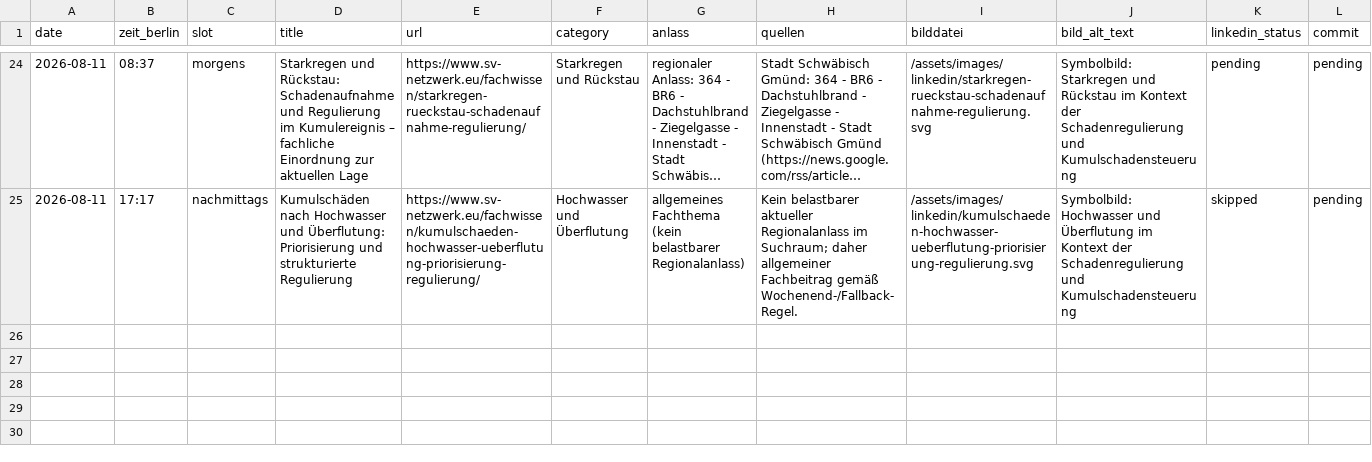
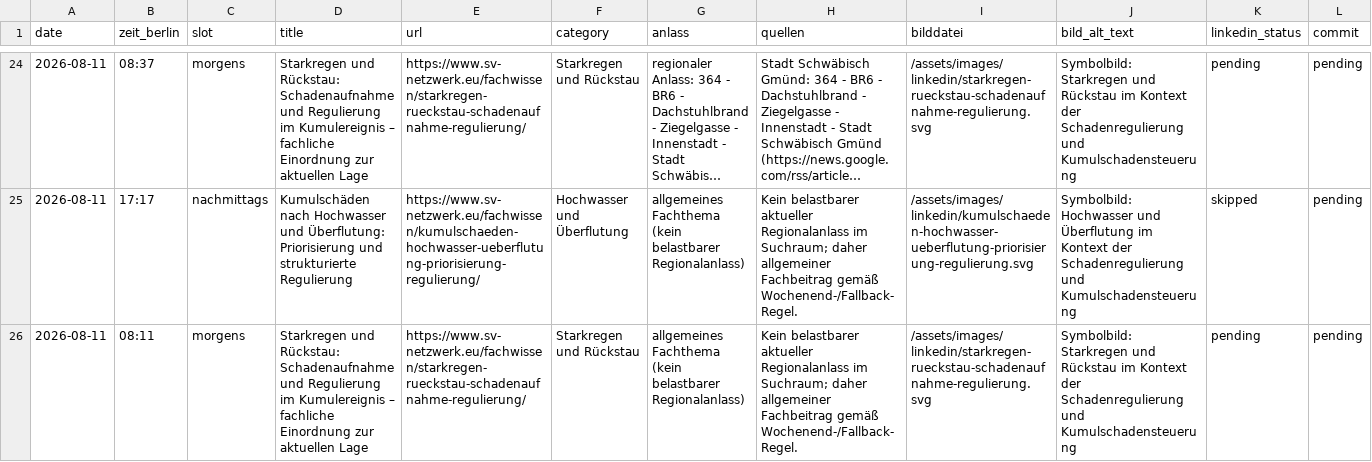
Before and after one commit to Chris-GD13/sv-netzwerk, a CSV file: sv-netzwerk/docs/fachbeitrag-veroeffentlichungsprotokoll.csv, drawn as a sheet; only a part is shown, gaps mark what is left out; long unchanged cells end in …; rows hold the shown columns only; the diff names each change by its address in the sheet, - before the commit and + after, or states it on an @@ line.

```diff
--- a/sv-netzwerk/docs/fachbeitrag-veroeffentlichungsprotokoll.csv
+++ b/sv-netzwerk/docs/fachbeitrag-veroeffentlichungsprotokoll.csv
+row 26: 2026-08-11 | 08:11 | morgens | Starkregen und Rückstau: Schadenaufnahme und Regulierung im Kumulereignis – fachliche Einordnung zur aktuellen Lage | https://www.sv-netzwerk.eu/fachwissen/starkregen-rueckstau-schadenaufnahme-regulierung/ | Starkregen und Rückstau | allgemeines Fachthema (kein belastbarer Regionalanlass) | Kein belastbarer aktueller Regionalanlass im Suchraum; daher allgemeiner Fachbeitrag gemäß Wochenend-/Fallback-Regel. | /assets/images/linkedin/starkregen-rueckstau-schadenaufnahme-regulierung.svg | Symbolbild: Starkregen und Rückstau im Kontext der Schadenregulierung und Kumulschadensteuerung | pending | pending
```
Also changed, not shown: 7 other files.
